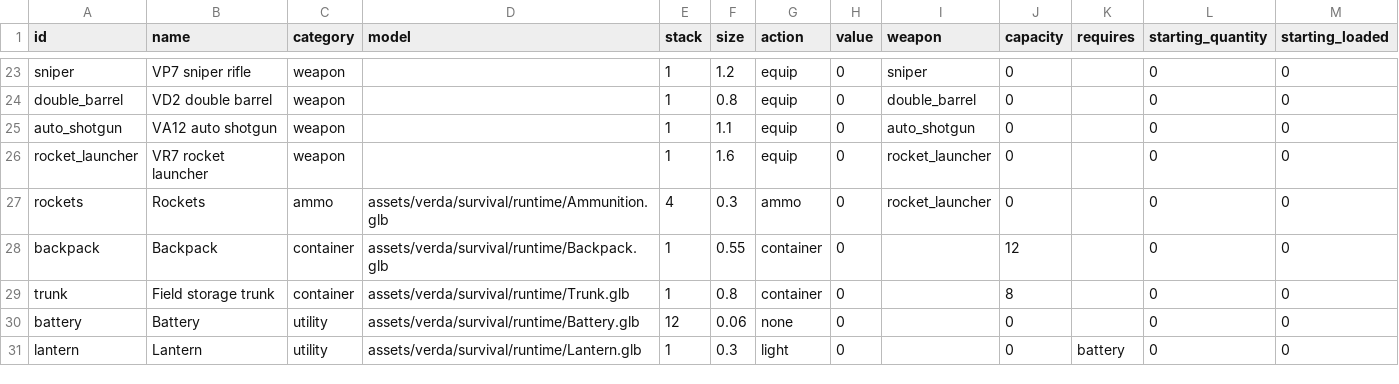
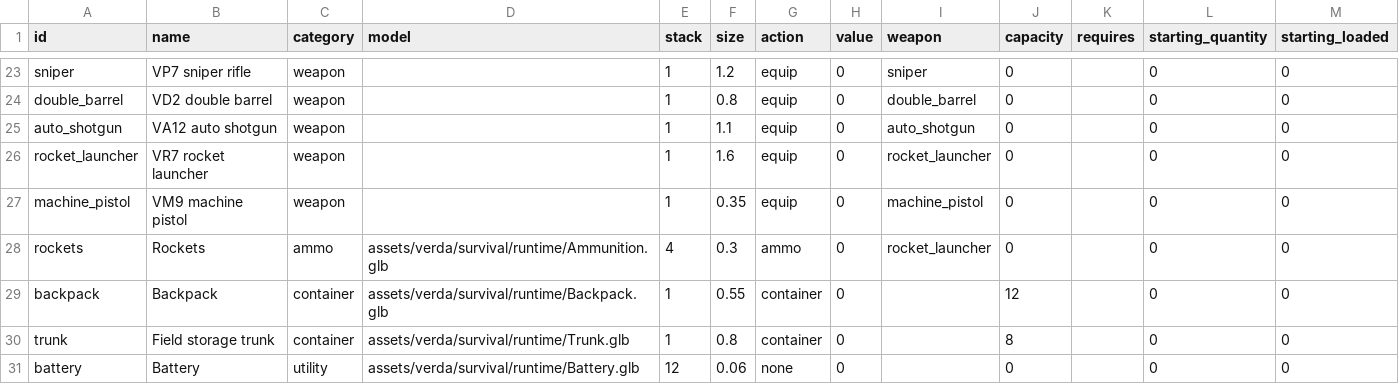
Before and after one commit to kayakcrasher/OUTLAND, a TSV file: assets/verda/survival/gameplay/items.tsv, drawn as a sheet; only a part is shown, gaps mark what is left out; the shorter side is filled out with more unchanged rows.

```diff
--- a/assets/verda/survival/gameplay/items.tsv
+++ b/assets/verda/survival/gameplay/items.tsv
@@ -26,2 +26,3 @@ auto_shotgun	VA12 auto shotgun	weapon		1	1.1	equip	0	auto_shotgun	0		0	0
 rocket_launcher	VR7 rocket launcher	weapon		1	1.6	equip	0	rocket_launcher	0		0	0
+machine_pistol	VM9 machine pistol	weapon		1	0.35	equip	0	machine_pistol	0		0	0
 rockets	Rockets	ammo	assets/verda/survival/runtime/Ammunition.glb	4	0.3	ammo	0	rocket_launcher	0		0	0
```
Also changed, not shown: assets/verda/economy/offers.tsv, assets/verda/survival/gameplay/loot_tables.tsv, 51 other files.
